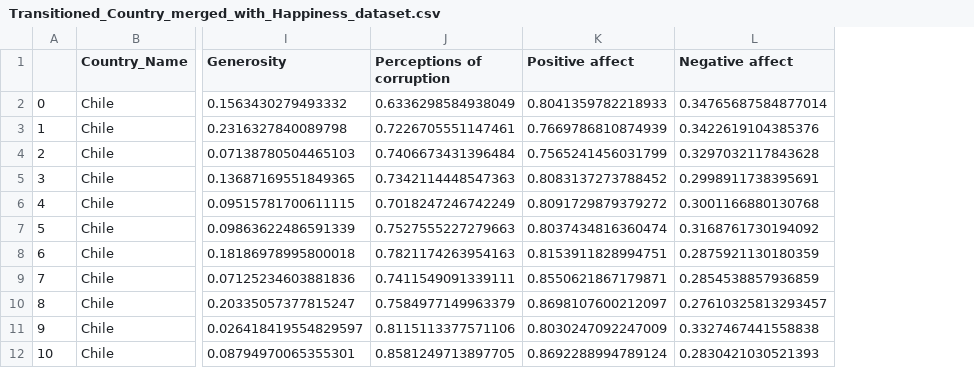
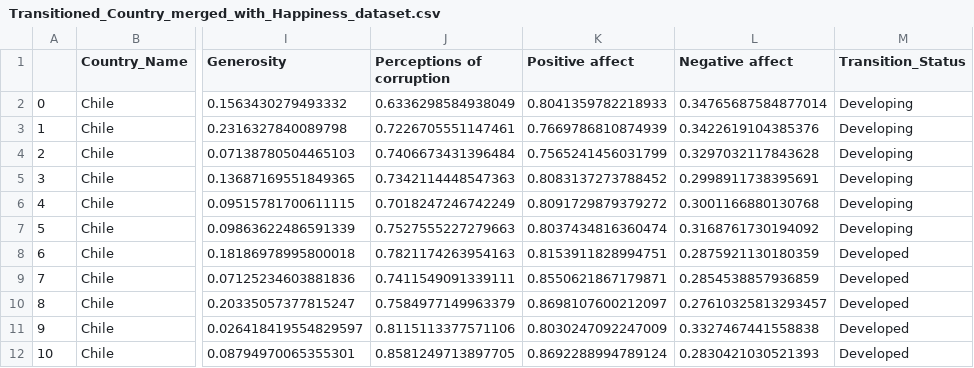
Before and after one commit to rwzlock/Project1_Final, a CSV file: Transitioned_Country_merged_with_Happiness_dataset.csv, drawn as a sheet; only a part is shown, gaps mark what is left out; the diff names each change by its address in the sheet, - before the commit and + after, or states it on an @@ line.

```diff
--- a/Transitioned_Country_merged_with_Happiness_dataset.csv
+++ b/Transitioned_Country_merged_with_Happiness_dataset.csv
+column M (Transition_Status), rows 2-12: Developing | Developing | Developing | Developing | Developing | Developing | Developed | Developed | Developed | Developed | Developed
```
Also changed, not shown: 6 other files.
